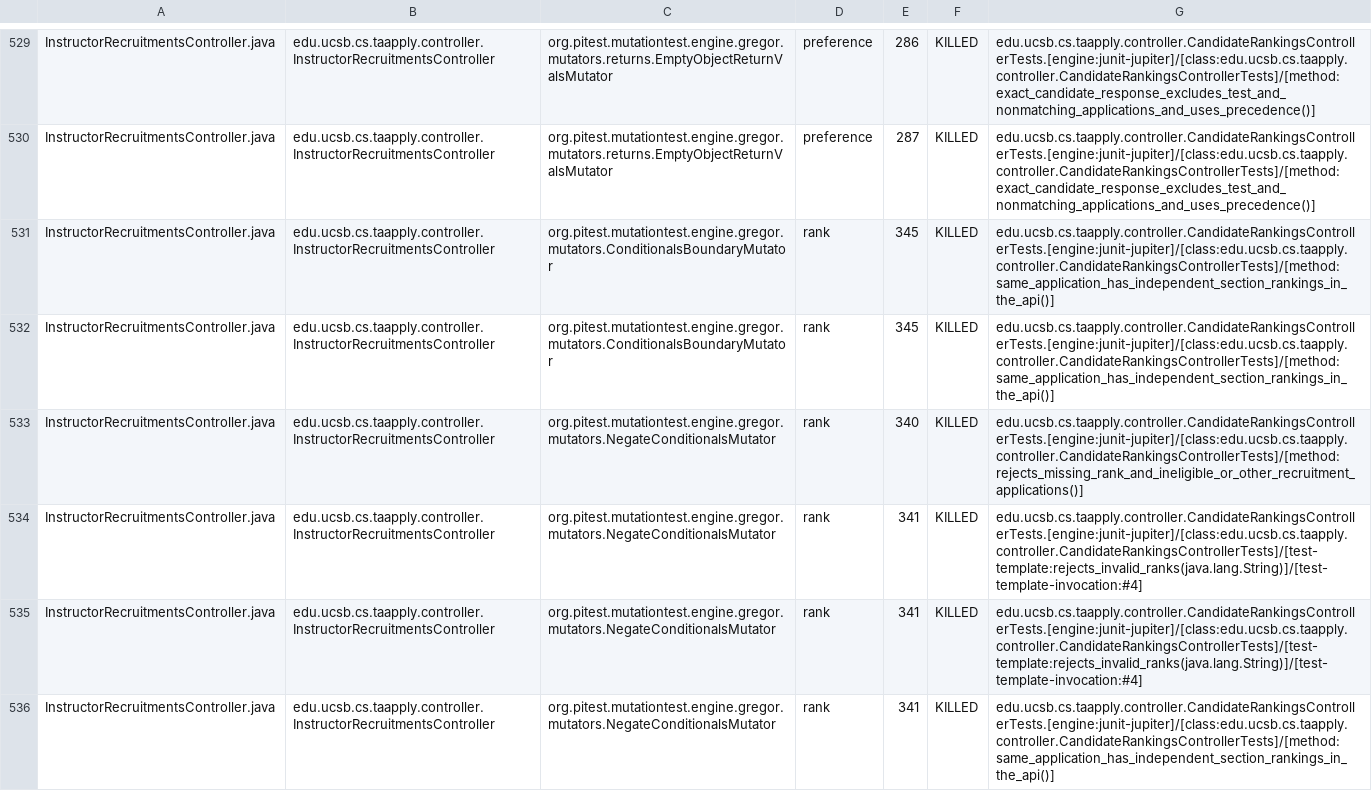
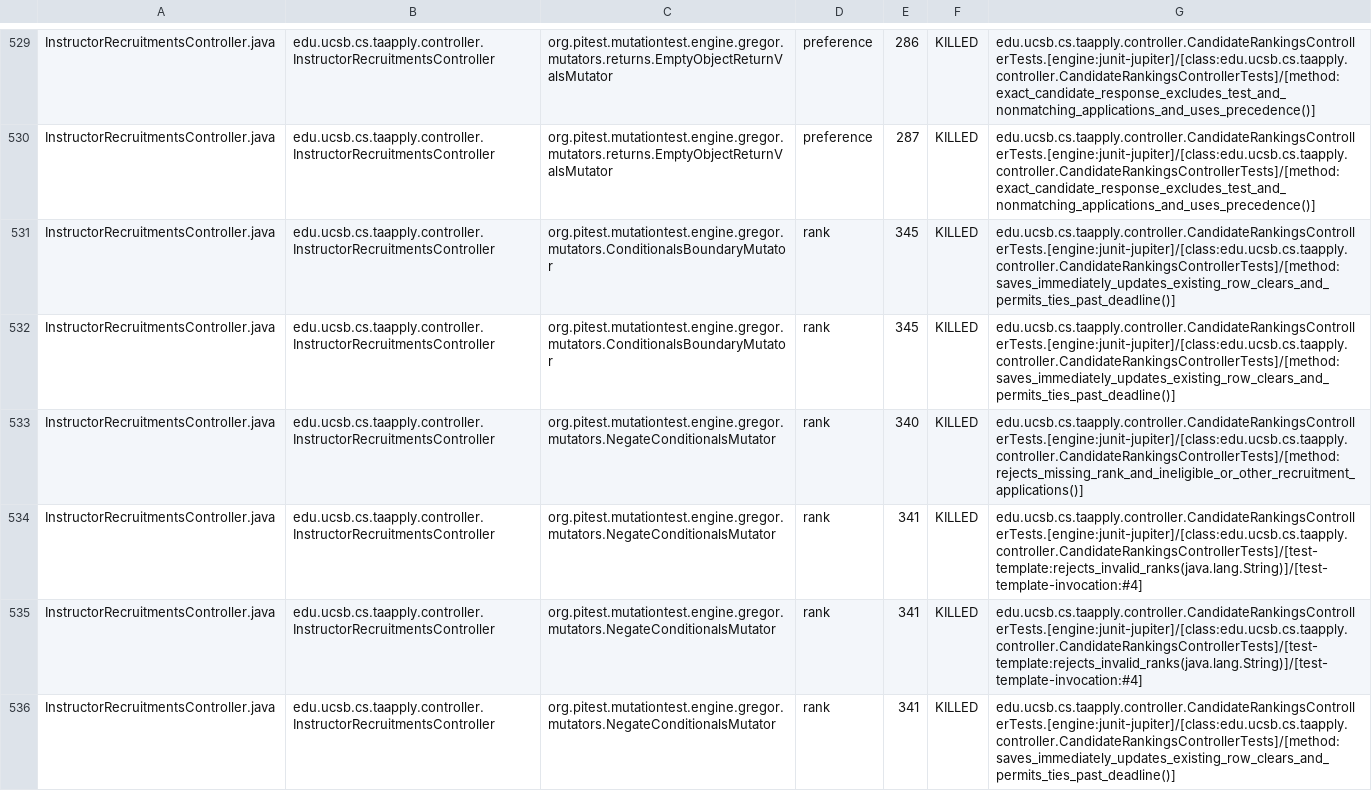
Before and after one commit to ucsb-cs156/proj-ta-apply, a CSV file: prs/171/pitest/mutations.csv, drawn as a sheet; only a part is shown, gaps mark what is left out; the diff covers the shown part only.

Commit message:
Deploying to gh-pages from @ ucsb-cs156/proj-ta-apply@ab314b456e99e295c7816e5755c79d10d22812c0 🚀

```diff
--- a/prs/171/pitest/mutations.csv
+++ b/prs/171/pitest/mutations.csv
@@ -530,4 +530,4 @@ InstructorRecruitmentsController.java,edu.ucsb.cs.taapply.controller.InstructorR
 InstructorRecruitmentsController.java,edu.ucsb.cs.taapply.controller.InstructorRecruitmentsController,org.pitest.mutationtest.engine.gregor.mutators.returns.EmptyObjectReturnValsMutator,preference,287,KILLED,edu.ucsb.cs.taapply.controller.CandidateRankingsControllerTests.[engine:junit-jupiter]/[class:edu.ucsb.cs.taapply.controller.CandidateRankingsControllerTests]/[method:exact_candidate_response_excludes_test_and_nonmatching_applications_and_uses_precedence()]
-InstructorRecruitmentsController.java,edu.ucsb.cs.taapply.controller.InstructorRecruitmentsController,org.pitest.mutationtest.engine.gregor.mutators.ConditionalsBoundaryMutator,rank,345,KILLED,edu.ucsb.cs.taapply.controller.CandidateRankingsControllerTests.[engine:junit-jupiter]/[class:edu.ucsb.cs.taapply.controller.CandidateRankingsControllerTests]/[method:same_application_has_independent_section_rankings_in_the_api()]
-InstructorRecruitmentsController.java,edu.ucsb.cs.taapply.controller.InstructorRecruitmentsController,org.pitest.mutationtest.engine.gregor.mutators.ConditionalsBoundaryMutator,rank,345,KILLED,edu.ucsb.cs.taapply.controller.CandidateRankingsControllerTests.[engine:junit-jupiter]/[class:edu.ucsb.cs.taapply.controller.CandidateRankingsControllerTests]/[method:same_application_has_independent_section_rankings_in_the_api()]
+InstructorRecruitmentsController.java,edu.ucsb.cs.taapply.controller.InstructorRecruitmentsController,org.pitest.mutationtest.engine.gregor.mutators.ConditionalsBoundaryMutator,rank,345,KILLED,edu.ucsb.cs.taapply.controller.CandidateRankingsControllerTests.[engine:junit-jupiter]/[class:edu.ucsb.cs.taapply.controller.CandidateRankingsControllerTests]/[method:saves_immediately_updates_existing_row_clears_and_permits_ties_past_deadline()]
+InstructorRecruitmentsController.java,edu.ucsb.cs.taapply.controller.InstructorRecruitmentsController,org.pitest.mutationtest.engine.gregor.mutators.ConditionalsBoundaryMutator,rank,345,KILLED,edu.ucsb.cs.taapply.controller.CandidateRankingsControllerTests.[engine:junit-jupiter]/[class:edu.ucsb.cs.taapply.controller.CandidateRankingsControllerTests]/[method:saves_immediately_updates_existing_row_clears_and_permits_ties_past_deadline()]
 InstructorRecruitmentsController.java,edu.ucsb.cs.taapply.controller.InstructorRecruitmentsController,org.pitest.mutationtest.engine.gregor.mutators.NegateConditionalsMutator,rank,340,KILLED,edu.ucsb.cs.taapply.controller.CandidateRankingsControllerTests.[engine:junit-jupiter]/[class:edu.ucsb.cs.taapply.controller.CandidateRankingsControllerTests]/[method:rejects_missing_rank_and_ineligible_or_other_recruitment_applications()]
@@ -535,2 +535,2 @@ InstructorRecruitmentsController.java,edu.ucsb.cs.taapply.controller.InstructorR
 InstructorRecruitmentsController.java,edu.ucsb.cs.taapply.controller.InstructorRecruitmentsController,org.pitest.mutationtest.engine.gregor.mutators.NegateConditionalsMutator,rank,341,KILLED,edu.ucsb.cs.taapply.controller.CandidateRankingsControllerTests.[engine:junit-jupiter]/[class:edu.ucsb.cs.taapply.controller.CandidateRankingsControllerTests]/[test-template:rejects_invalid_ranks(java.lang.String)]/[test-template-invocation:#4]
-InstructorRecruitmentsController.java,edu.ucsb.cs.taapply.controller.InstructorRecruitmentsController,org.pitest.mutationtest.engine.gregor.mutators.NegateConditionalsMutator,rank,341,KILLED,edu.ucsb.cs.taapply.controller.CandidateRankingsControllerTests.[engine:junit-jupiter]/[class:edu.ucsb.cs.taapply.controller.CandidateRankingsControllerTests]/[method:same_application_has_independent_section_rankings_in_the_api()]
+InstructorRecruitmentsController.java,edu.ucsb.cs.taapply.controller.InstructorRecruitmentsController,org.pitest.mutationtest.engine.gregor.mutators.NegateConditionalsMutator,rank,341,KILLED,edu.ucsb.cs.taapply.controller.CandidateRankingsControllerTests.[engine:junit-jupiter]/[class:edu.ucsb.cs.taapply.controller.CandidateRankingsControllerTests]/[method:saves_immediately_updates_existing_row_clears_and_permits_ties_past_deadline()]
```
Also changed, not shown: 3 added rows, 3 removed rows and 111 edited cells elsewhere in this file, 56 other files.
